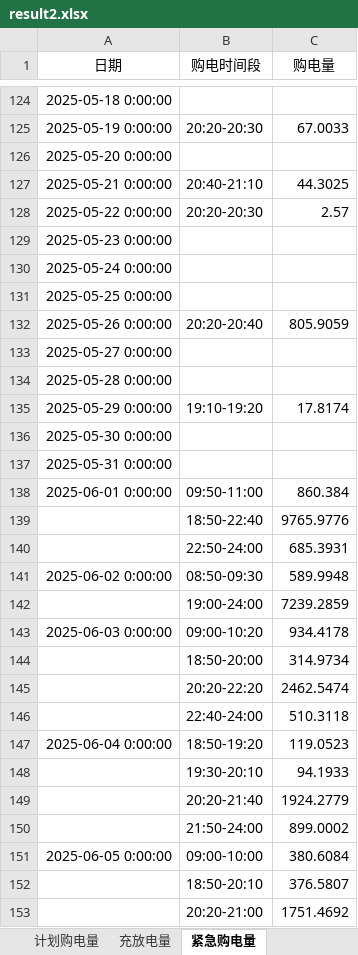
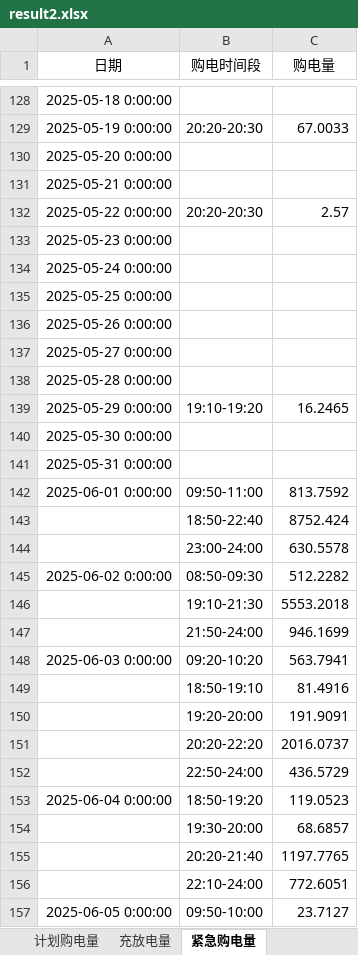
Before and after one commit to aircraft333/aircraft333-s-team, an Excel workbook: result2.xlsx, sheet 紧急购电量, drawn as a sheet; only a part is shown, gaps mark what is left out; values as stored, in another font and other column widths than the file's, no borders; removed rows and columns are numbered as before the commit, all else as after; the diff covers the shown part only; the diff names each change by its address in the sheet, - before the commit and + after, or states it on an @@ line.

```diff
--- a/result2.xlsx (sheet 紧急购电量)
+++ b/result2.xlsx (sheet 紧急购电量)
-B131 (购电时间段): 20:40-21:10
+B131 (购电时间段): (empty)
-C131 (购电量): 44.3025
+C131 (购电量): (empty)
-B136 (购电时间段): 20:20-20:40
+B136 (购电时间段): (empty)
-C136 (购电量): 805.9059
+C136 (购电量): (empty)
-C139 (购电量): 17.8174
+C139 (购电量): 16.2465
-C142 (购电量): 860.384
+C142 (购电量): 813.7592
-C143 (购电量): 9765.9776
+C143 (购电量): 8752.424
-row 140:  | 22:50-24:00 | 685.3931
+row 144:  | 23:00-24:00 | 630.5578
-C145 (购电量): 589.9948
+C145 (购电量): 512.2282
-row 142:  | 19:00-24:00 | 7239.2859
+row 146:  | 19:10-21:30 | 5553.2018
+row 147:  | 21:50-24:00 | 946.1699
-B148 (购电时间段): 09:00-10:20
+B148 (购电时间段): 09:20-10:20
-C148 (购电量): 934.4178
+C148 (购电量): 563.7941
-row 144:  | 18:50-20:00 | 314.9734
-row 145:  | 20:20-22:20 | 2462.5474
-row 146:  | 22:40-24:00 | 510.3118
+row 149:  | 18:50-19:10 | 81.4916
+row 150:  | 19:20-20:00 | 191.9091
+row 151:  | 20:20-22:20 | 2016.0737
+row 152:  | 22:50-24:00 | 436.5729
-row 148:  | 19:30-20:10 | 94.1933
-row 149:  | 20:20-21:40 | 1924.2779
-row 150:  | 21:50-24:00 | 899.0002
+row 154:  | 19:30-20:00 | 68.6857
+row 155:  | 20:20-21:40 | 1197.7765
+row 156:  | 22:10-24:00 | 772.6051
-B157 (购电时间段): 09:00-10:00
+B157 (购电时间段): 09:50-10:00
-C157 (购电量): 380.6084
+C157 (购电量): 23.7127
-row 152:  | 18:50-20:10 | 376.5807
-row 153:  | 20:20-21:00 | 1751.4692
```
Also changed, not shown: 62 added rows, 49 removed rows and 251 edited cells elsewhere in this sheet, sheet 计划购电量, sheet 充放电量, result4-2.xlsx, result4-3.xlsx, 14 other files.
